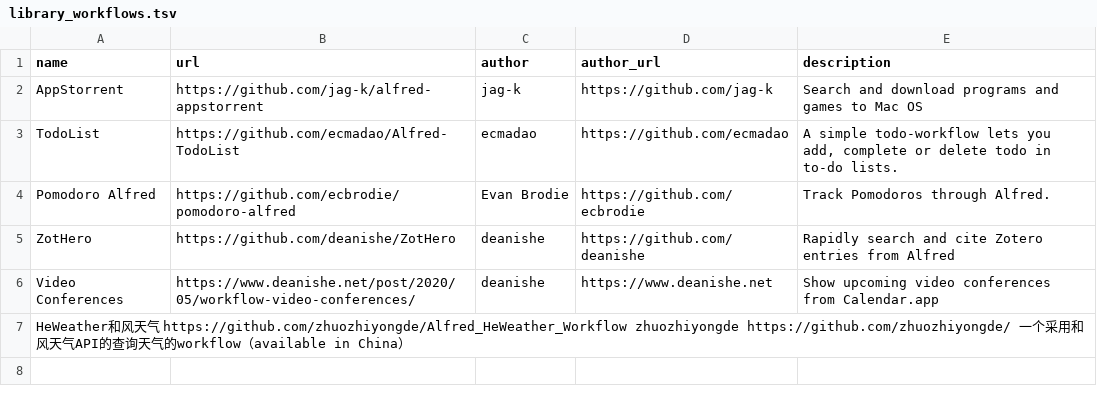
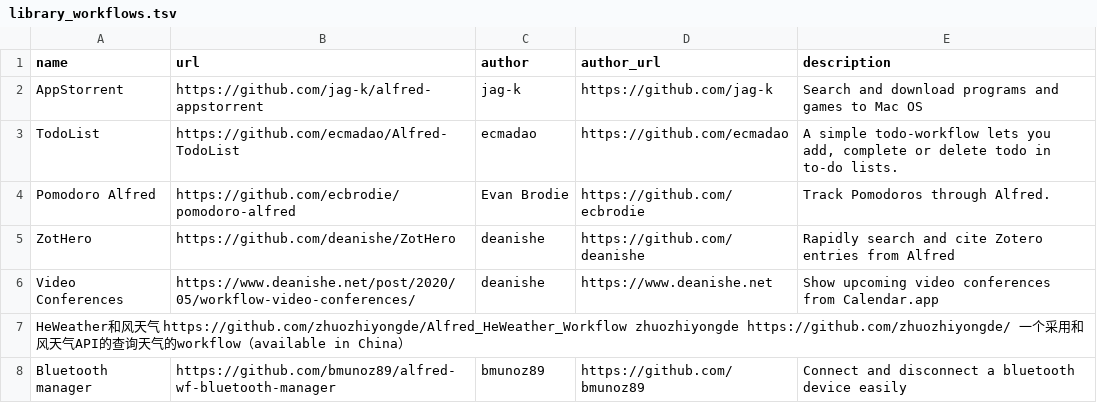
Before and after one commit to deanishe/alfred-workflow, a TSV file: extras/library_workflows.tsv, drawn as a sheet.

Commit message:
add Bluetooth manager to library_workflows.tsv

```diff
--- a/extras/library_workflows.tsv
+++ b/extras/library_workflows.tsv
@@ -7 +7,2 @@ Video Conferences	https://www.deanishe.net/post/2020/05/workflow-video-conferenc
 HeWeather和风天气 https://github.com/zhuozhiyongde/Alfred_HeWeather_Workflow  zhuozhiyongde https://github.com/zhuozhiyongde/ 一个采用和风天气API的查询天气的workflow（available in China）
+Bluetooth manager	https://github.com/bmunoz89/alfred-wf-bluetooth-manager	bmunoz89	https://github.com/bmunoz89	Connect and disconnect a bluetooth device easily
```
